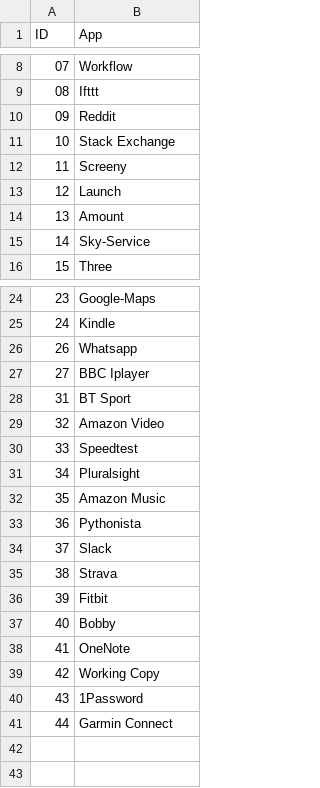
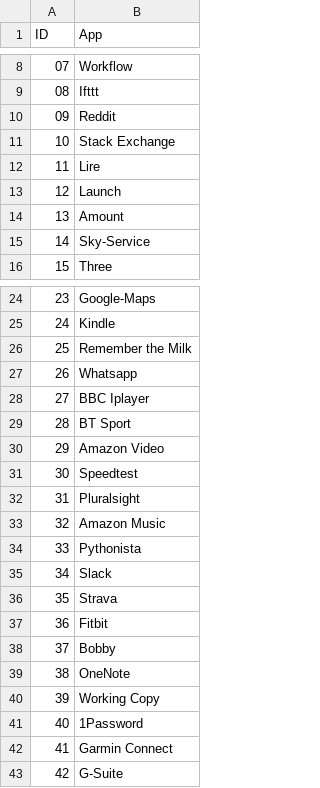
Before and after one commit to mat-0/TheChels.uk, a CSV file: _data/ios-apps.csv, drawn as a sheet; only a part is shown, gaps mark what is left out.

Commit message:
Update ios-apps.csv

```diff
--- a/_data/ios-apps.csv
+++ b/_data/ios-apps.csv
@@ -11,3 +11,3 @@ ID,App
 10,Stack Exchange
-11,Screeny
+11,Lire
 12,Launch
@@ -25,17 +25,19 @@ ID,App
 24,Kindle
+25,Remember the Milk
 26,Whatsapp
 27,BBC Iplayer
-31,BT Sport
-32,Amazon Video
-33,Speedtest
-34,Pluralsight
-35,Amazon Music
-36,Pythonista
-37,Slack
-38,Strava
-39,Fitbit
-40,Bobby
-41,OneNote
-42,Working Copy
-43,1Password
-44,Garmin Connect
+28,BT Sport
+29,Amazon Video
+30,Speedtest
+31,Pluralsight
+32,Amazon Music
+33,Pythonista
+34,Slack
+35,Strava
+36,Fitbit
+37,Bobby
+38,OneNote
+39,Working Copy
+40,1Password
+41,Garmin Connect
+42,G-Suite
```
